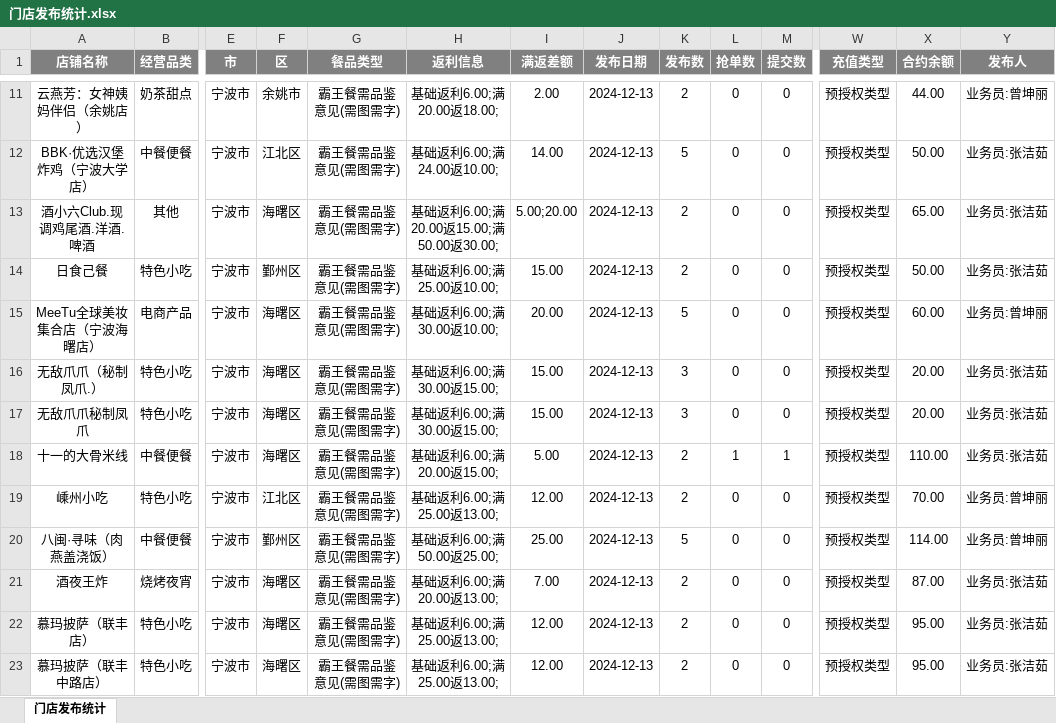
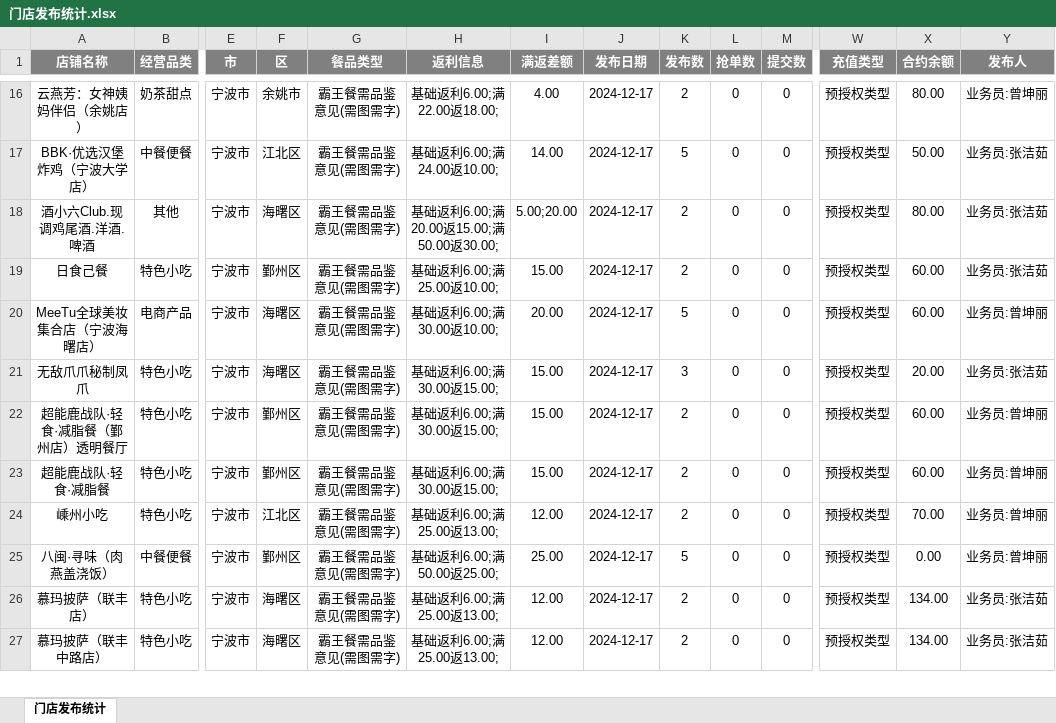
Before and after one commit to SakuraCodes/WeChat_Robot, an Excel workbook: data/门店发布统计.xlsx, sheet 门店发布统计, drawn as a sheet; only a part is shown, gaps mark what is left out; values as stored, in another font and other column widths than the file's, no borders; removed rows and columns are numbered as before the commit, all else as after; rows hold the shown columns only; the diff covers the shown part only; the diff names each change by its address in the sheet, - before the commit and + after, or states it on an @@ line.

```diff
--- a/data/门店发布统计.xlsx (sheet 门店发布统计)
+++ b/data/门店发布统计.xlsx (sheet 门店发布统计)
-H16 (返利信息): 基础返利6.00;满20.00返18.00;
+H16 (返利信息): 基础返利6.00;满22.00返18.00;
-I16 (满返差额): 2.00
+I16 (满返差额): 4.00
-J16:J20 (发布日期): 2024-12-13
+J16:J20 (发布日期): 2024-12-17
-X16 (合约余额): 44.00
+X16 (合约余额): 80.00
-X18 (合约余额): 65.00
+X18 (合约余额): 80.00
-X19 (合约余额): 50.00
+X19 (合约余额): 60.00
-row 16: 无敌爪爪（秘制凤爪.） | 特色小吃 | 宁波市 | 海曙区 | 霸王餐需品鉴意见(需图需字) | 基础返利6.00;满30.00返15.00; | 15.00 | 2024-12-13 | 3 | 0 | 0 | 预授权类型 | 20.00 | 业务员:张洁茹
-J21 (发布日期): 2024-12-13
+J21 (发布日期): 2024-12-17
-row 18: 十一的大骨米线 | 中餐便餐 | 宁波市 | 海曙区 | 霸王餐需品鉴意见(需图需字) | 基础返利6.00;满20.00返15.00; | 5.00 | 2024-12-13 | 2 | 1 | 1 | 预授权类型 | 110.00 | 业务员:张洁茹
+row 22: 超能鹿战队·轻食·减脂餐（鄞州店）透明餐厅 | 特色小吃 | 宁波市 | 鄞州区 | 霸王餐需品鉴意见(需图需字) | 基础返利6.00;满30.00返15.00; | 15.00 | 2024-12-17 | 2 | 0 | 0 | 预授权类型 | 60.00 | 业务员:曾坤丽
+row 23: 超能鹿战队·轻食·减脂餐 | 特色小吃 | 宁波市 | 鄞州区 | 霸王餐需品鉴意见(需图需字) | 基础返利6.00;满30.00返15.00; | 15.00 | 2024-12-17 | 2 | 0 | 0 | 预授权类型 | 60.00 | 业务员:曾坤丽
-J24:J25 (发布日期): 2024-12-13
+J24:J25 (发布日期): 2024-12-17
-X25 (合约余额): 114.00
+X25 (合约余额): 0.00
-row 21: 酒夜王炸 | 烧烤夜宵 | 宁波市 | 海曙区 | 霸王餐需品鉴意见(需图需字) | 基础返利6.00;满20.00返13.00; | 7.00 | 2024-12-13 | 2 | 0 | 0 | 预授权类型 | 87.00 | 业务员:张洁茹
-J26:J27 (发布日期): 2024-12-13
+J26:J27 (发布日期): 2024-12-17
-X26:X27 (合约余额): 95.00
+X26:X27 (合约余额): 134.00
```
Also changed, not shown: 11 added rows, 1 removed row and 70 edited cells elsewhere in this sheet, data/result.xlsx.
